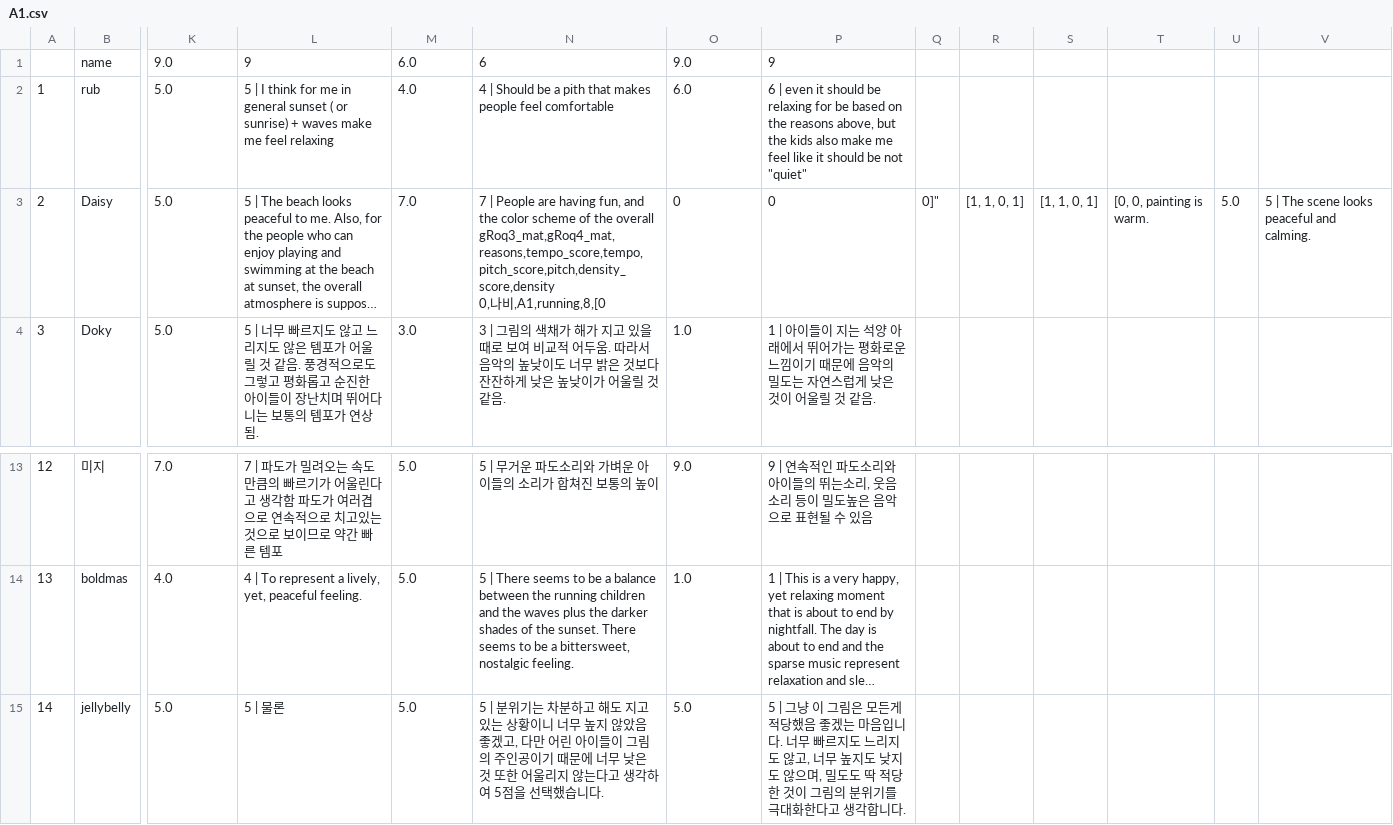
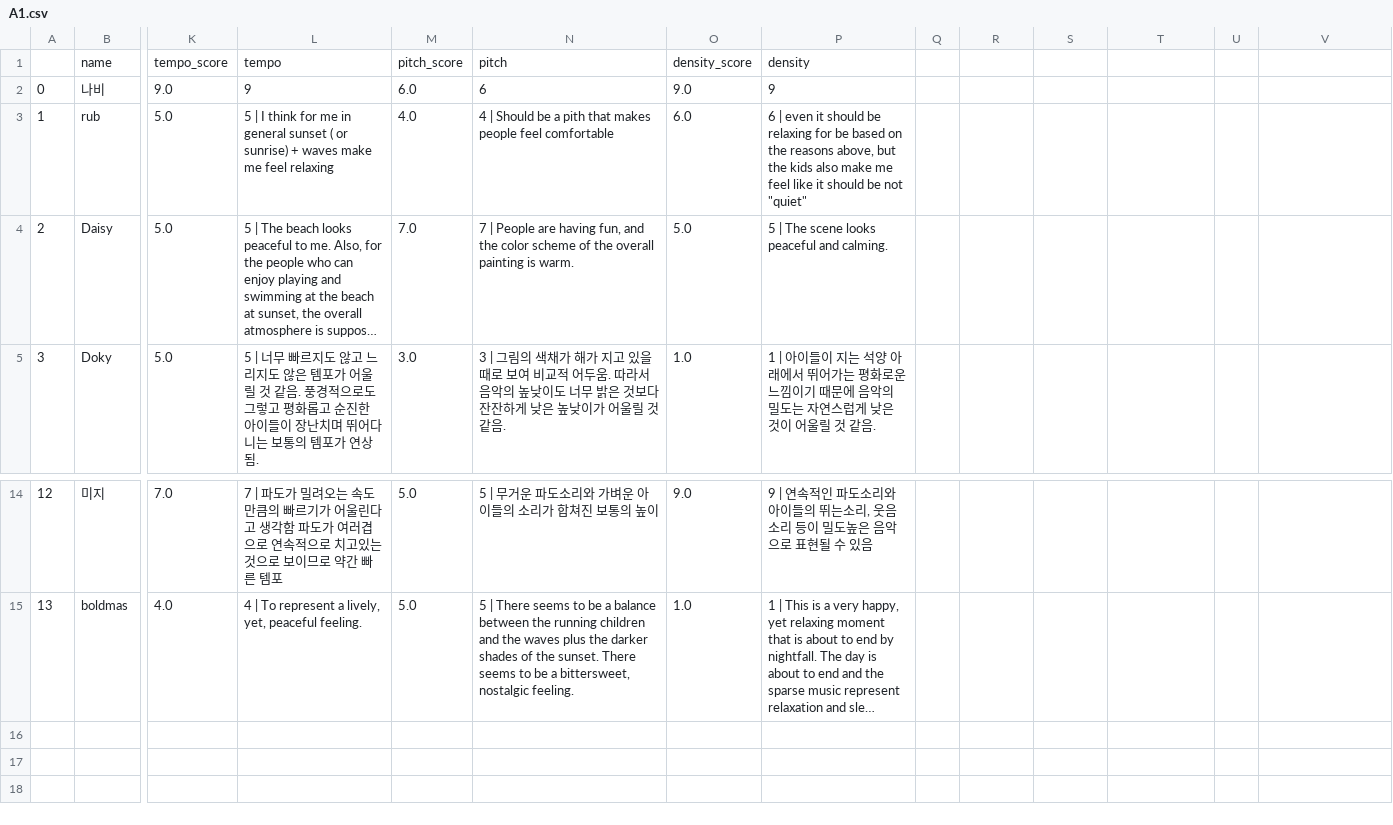
Before and after one commit to bolee222/art-sonification-analysis, a CSV file: dataset_cleanUp/artworks/A1.csv, drawn as a sheet; only a part is shown, gaps mark what is left out; long unchanged cells end in …; removed rows and columns are numbered as before the commit, all else as after; rows hold the shown columns only; ↵ is a line break in a cell; the diff names each change by its address in the sheet, - before the commit and + after, or states it on an @@ line.

Commit message:
Relace A1.csv file from recent main branch

```diff
--- a/dataset_cleanUp/artworks/A1.csv
+++ b/dataset_cleanUp/artworks/A1.csv
-row 1:  | name | 9.0 | 9 | 6.0 | 6 | 9.0 | 9
+row 1:  | name | tempo_score | tempo | pitch_score | pitch | density_score | density
+row 2: 0 | 나비 | 9.0 | 9 | 6.0 | 6 | 9.0 | 9
-N4: …the overall gRoq3_mat,gRoq4_mat,reasons,tempo_score,tempo,pitch_score,pitch,density_score,density ↵ 0,나비,A1,running,8,[0
+N4: …the overall painting is warm.
-O4: 0
+O4: 5.0
-P4: 0
+P4: 5 | The scene looks peaceful and calming.
-Q4: 0]"
+Q4: (empty)
-R4: [1, 1, 0, 1]
+R4: (empty)
-S4: [1, 1, 0, 1]
+S4: (empty)
-T4: [0, 0, painting is warm.
+T4: (empty)
-U4: 5.0
+U4: (empty)
-V4: 5 | The scene looks peaceful and calming.
+V4: (empty)
-row 15: 14 | jellybelly | 5.0 | 5 | 물론 | 5.0 | 5 | 분위기는 차분하고 해도 지고 있는 상황이니 너무 높지 않았음 좋겠고, 다만 어린 아이들이 그림의 주인공이기 때문에 너무 낮은 것 또한 어울리지 않는다고 생각하여 5점을 선택했습니다. | 5.0 | 5 | 그냥 이 그림은 모든게 적당했음 좋겠는 마음입니다. 너무 빠르지도 느리지도 않고, 너무 높지도 낮지도 않으며, 밀도도 딱 적당한 것이 그림의 분위기를 극대화한다고 생각합니다.
```
